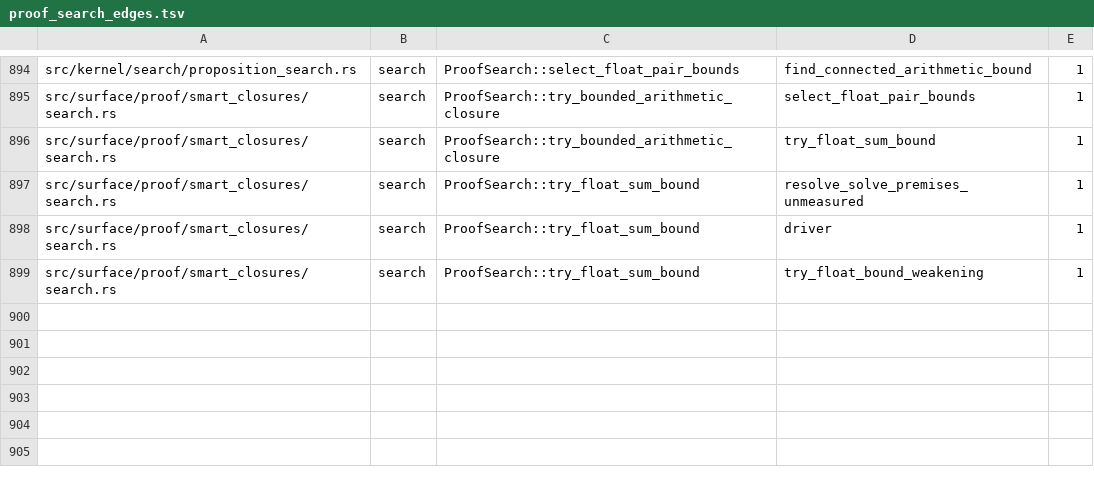
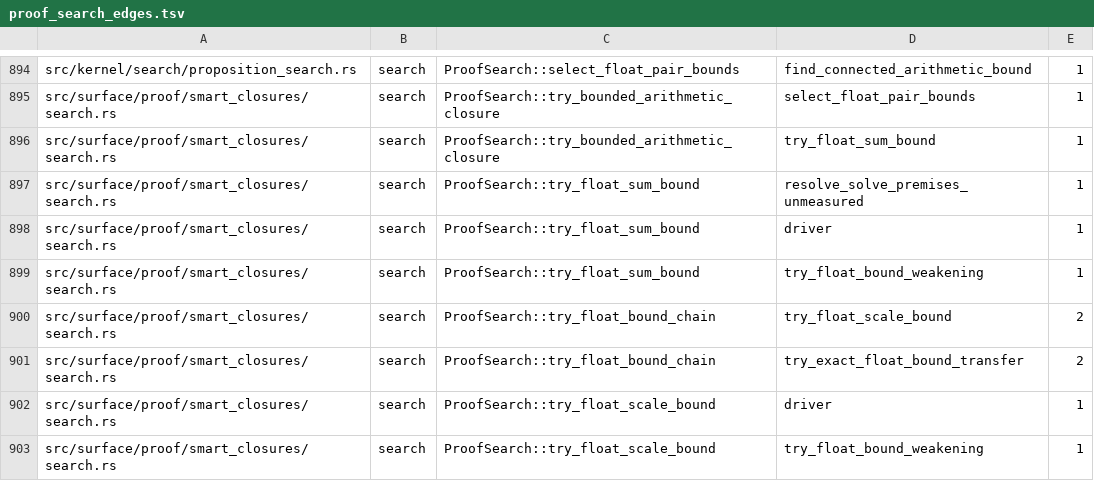
Before and after one commit to clicklang/click, a TSV file: build_support/proof_search_edges.tsv, drawn as a sheet; only a part is shown, gaps mark what is left out; the diff names each change by its address in the sheet, - before the commit and + after, or states it on an @@ line.

Commit message:
Replay rounded float scaling before exact unary bound transfers

```diff
--- a/build_support/proof_search_edges.tsv
+++ b/build_support/proof_search_edges.tsv
+row 900: src/surface/proof/smart_closures/search.rs | search | ProofSearch::try_float_bound_chain | try_float_scale_bound | 2
+row 901: src/surface/proof/smart_closures/search.rs | search | ProofSearch::try_float_bound_chain | try_exact_float_bound_transfer | 2
+row 902: src/surface/proof/smart_closures/search.rs | search | ProofSearch::try_float_scale_bound | driver | 1
+row 903: src/surface/proof/smart_closures/search.rs | search | ProofSearch::try_float_scale_bound | try_float_bound_weakening | 1
```
Also changed, not shown: 10 other files.
